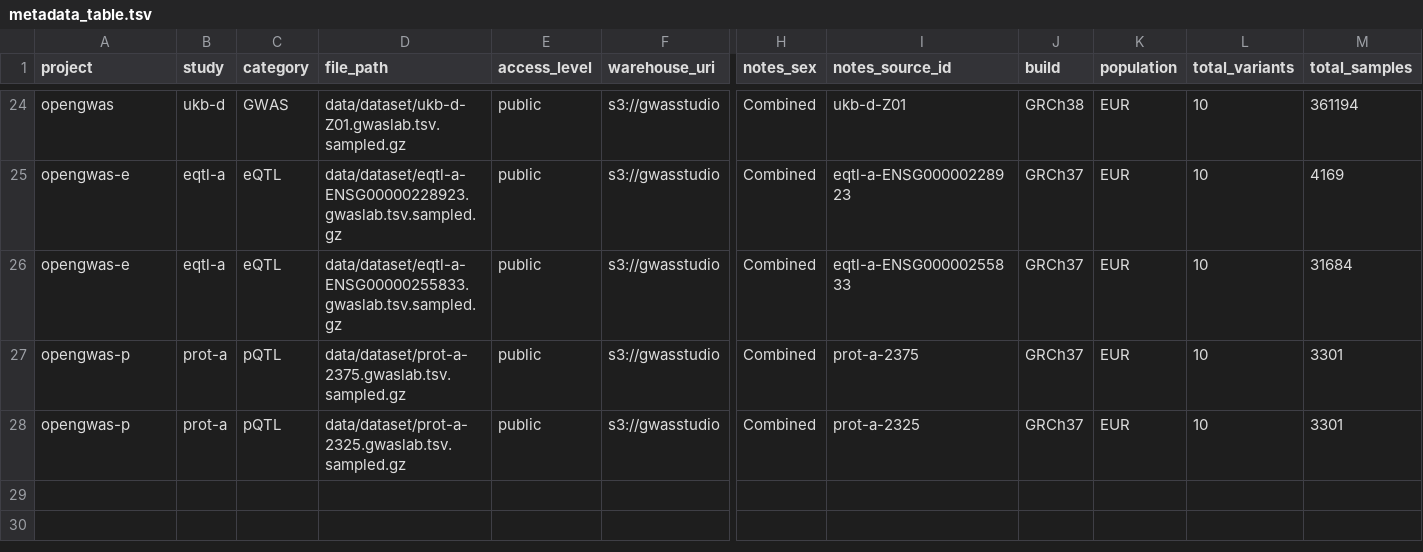
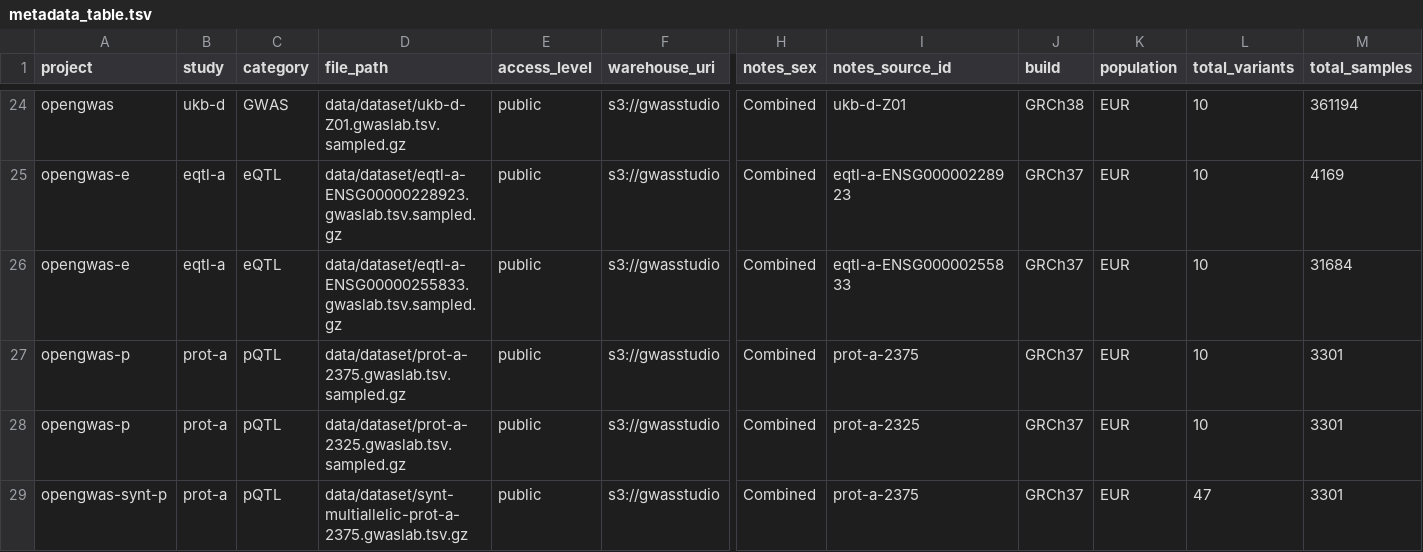
Before and after one commit to ht-diva/gwasstudio, a TSV file: data/metadata_table.tsv, drawn as a sheet; only a part is shown, gaps mark what is left out; rows hold the shown columns only; the diff names each change by its address in the sheet, - before the commit and + after, or states it on an @@ line.

Commit message:
test: add multiallelic filtering test using modified data

```diff
--- a/data/metadata_table.tsv
+++ b/data/metadata_table.tsv
+row 29: opengwas-synt-p | prot-a | pQTL | data/dataset/synt-multiallelic-prot-a-2375.gwaslab.tsv.gz | public | s3://gwasstudio | Combined | prot-a-2375 | GRCh37 | EUR | 47 | 3301
```
Also changed, not shown: 3 other files.
